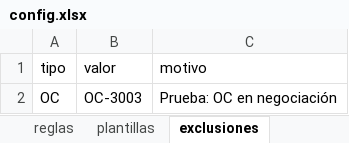
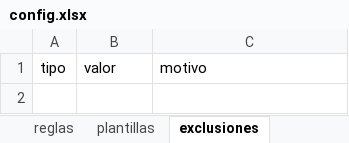
Before and after one commit to ortizaol/reto_tracket_logistics, an Excel workbook: seguimiento_proveedores/datos_prueba/config.xlsx, sheet exclusiones, drawn as a sheet; values as stored, in another font and other column widths than the file's, no borders; the diff names each change by its address in the sheet, - before the commit and + after, or states it on an @@ line.

```diff
--- a/seguimiento_proveedores/datos_prueba/config.xlsx (sheet exclusiones)
+++ b/seguimiento_proveedores/datos_prueba/config.xlsx (sheet exclusiones)
-row 2: OC | OC-3003 | Prueba: OC en negociación
```
Also changed, not shown: sheet reglas, sheet proveedores, sheet plantillas, 14 other files.
